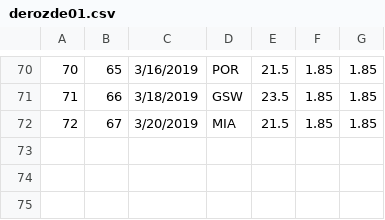
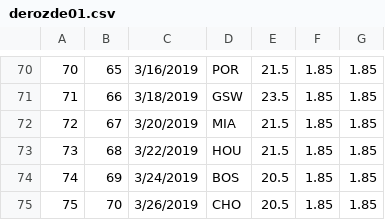
Before and after one commit to BojanF/nba_players_points, a CSV file: Margins_And_Odds/2019/derozde01.csv, drawn as a sheet; only a part is shown, gaps mark what is left out; the diff names each change by its address in the sheet, - before the commit and + after, or states it on an @@ line.

```diff
--- a/Margins_And_Odds/2019/derozde01.csv
+++ b/Margins_And_Odds/2019/derozde01.csv
+row 73: 73 | 68 | 3/22/2019 | HOU | 21.5 | 1.85 | 1.85
+row 74: 74 | 69 | 3/24/2019 | BOS | 20.5 | 1.85 | 1.85
+row 75: 75 | 70 | 3/26/2019 | CHO | 20.5 | 1.85 | 1.85
```
Also changed, not shown: Margins_And_Odds/2019/doncilu01.csv, Margins_And_Odds/2019/jamesle01.csv, 3 other files.
